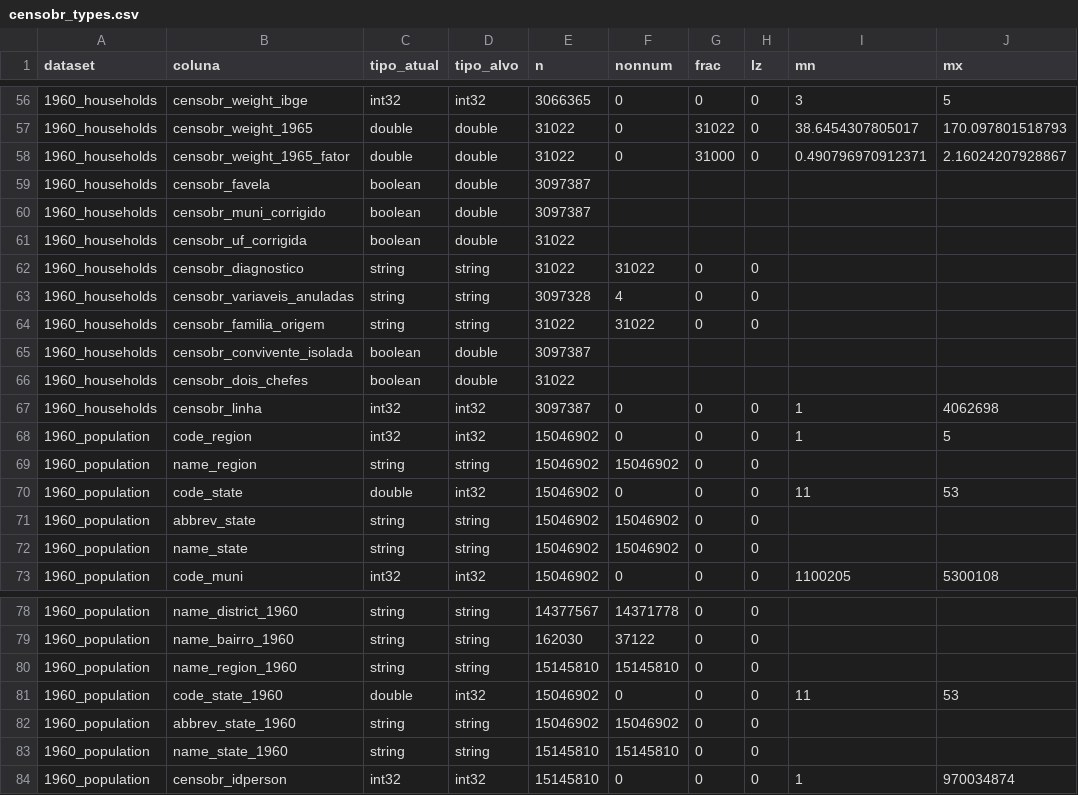
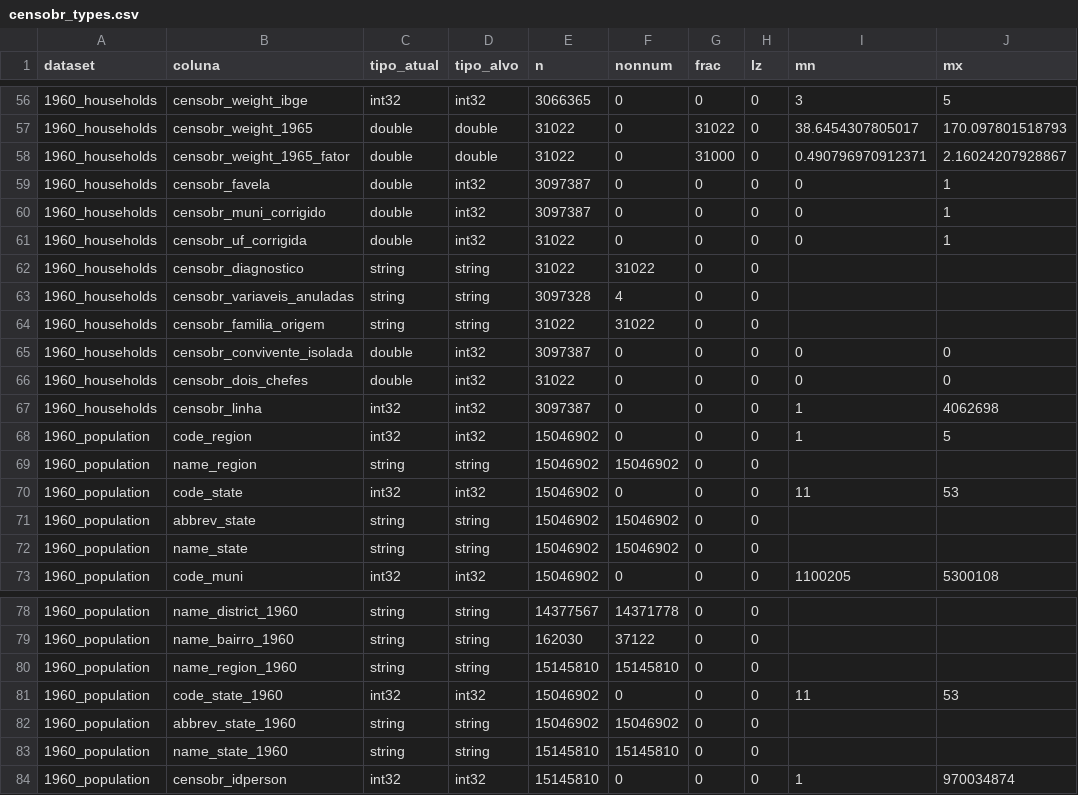
Before and after one commit to ipea/censobr_prep_data, a CSV file: schemas/censobr_types.csv, drawn as a sheet; only a part is shown, gaps mark what is left out; the diff covers the shown part only.

```diff
--- a/schemas/censobr_types.csv
+++ b/schemas/censobr_types.csv
@@ -58,5 +58,5 @@ dataset,coluna,tipo_atual,tipo_alvo,n,nonnum,frac,lz,mn,mx
 1960_households,censobr_weight_1965_fator,double,double,31022,0,31000,0,0.490796970912371,2.16024207928867
-1960_households,censobr_favela,boolean,double,3097387,,,,,
-1960_households,censobr_muni_corrigido,boolean,double,3097387,,,,,
-1960_households,censobr_uf_corrigida,boolean,double,31022,,,,,
+1960_households,censobr_favela,double,int32,3097387,0,0,0,0,1
+1960_households,censobr_muni_corrigido,double,int32,3097387,0,0,0,0,1
+1960_households,censobr_uf_corrigida,double,int32,31022,0,0,0,0,1
 1960_households,censobr_diagnostico,string,string,31022,31022,0,0,,
@@ -64,4 +64,4 @@ dataset,coluna,tipo_atual,tipo_alvo,n,nonnum,frac,lz,mn,mx
 1960_households,censobr_familia_origem,string,string,31022,31022,0,0,,
-1960_households,censobr_convivente_isolada,boolean,double,3097387,,,,,
-1960_households,censobr_dois_chefes,boolean,double,31022,,,,,
+1960_households,censobr_convivente_isolada,double,int32,3097387,0,0,0,0,0
+1960_households,censobr_dois_chefes,double,int32,31022,0,0,0,0,0
 1960_households,censobr_linha,int32,int32,3097387,0,0,0,1,4062698
@@ -69,3 +69,3 @@ dataset,coluna,tipo_atual,tipo_alvo,n,nonnum,frac,lz,mn,mx
 1960_population,name_region,string,string,15046902,15046902,0,0,,
-1960_population,code_state,double,int32,15046902,0,0,0,11,53
+1960_population,code_state,int32,int32,15046902,0,0,0,11,53
 1960_population,abbrev_state,string,string,15046902,15046902,0,0,,
@@ -80,3 +80,3 @@ dataset,coluna,tipo_atual,tipo_alvo,n,nonnum,frac,lz,mn,mx
 1960_population,name_region_1960,string,string,15145810,15145810,0,0,,
-1960_population,code_state_1960,double,int32,15046902,0,0,0,11,53
+1960_population,code_state_1960,int32,int32,15046902,0,0,0,11,53
 1960_population,abbrev_state_1960,string,string,15046902,15046902,0,0,,
```
Also changed, not shown: 1 added row and 73 edited cells elsewhere in this file, 13 other files.
